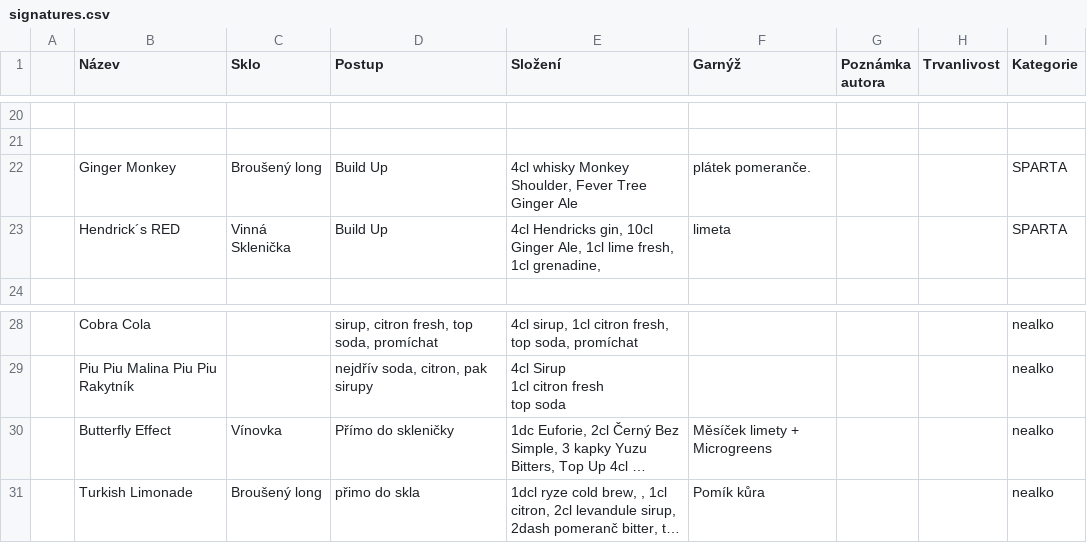
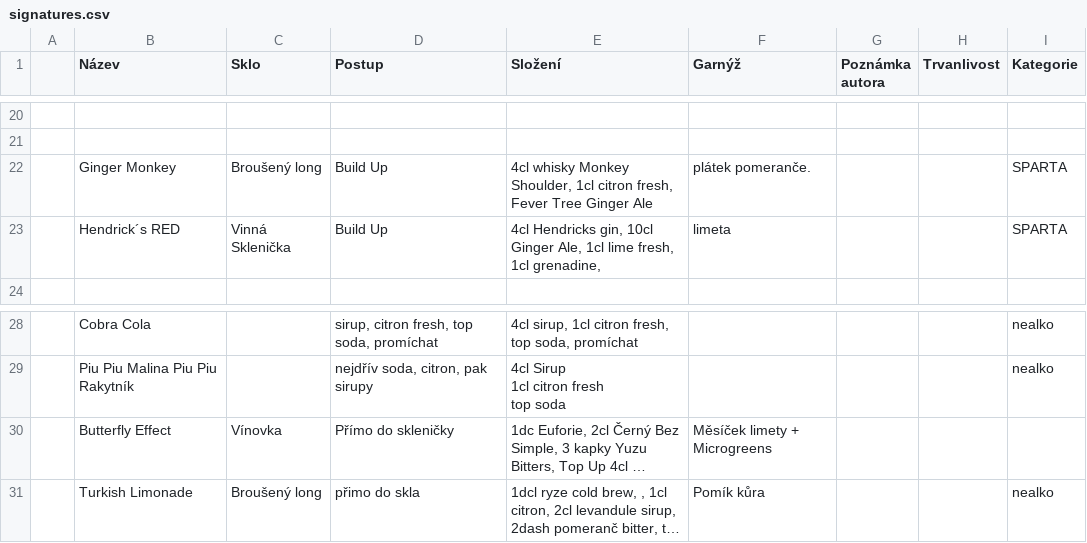
Before and after one commit to koci-sabachova/kucharka, a CSV file: csv/signatures.csv, drawn as a sheet; only a part is shown, gaps mark what is left out; long unchanged cells end in …; the diff names each change by its address in the sheet, - before the commit and + after, or states it on an @@ line.

```diff
--- a/csv/signatures.csv
+++ b/csv/signatures.csv
-E22 (Složení): …Monkey Shoulder, Fever Tree…
+E22 (Složení): …Monkey Shoulder, 1cl citron fresh, Fever Tree…
-I30 (Kategorie): nealko
+I30 (Kategorie): (empty)
```
Also changed, not shown: csv/world_classics.csv, 1 other file.
